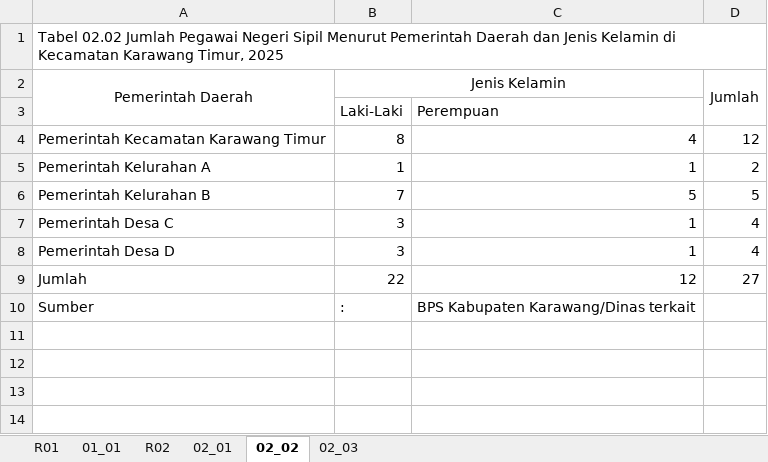
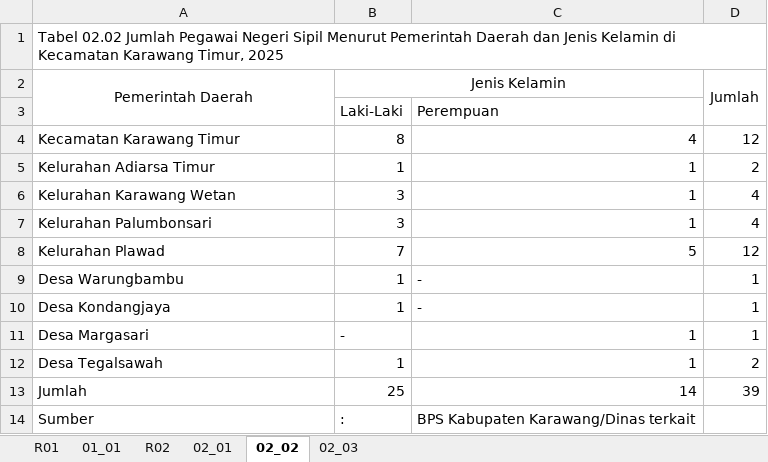
Before and after one commit to diorz38/designcraft, an Excel workbook: plan/pubgen/samples/DUAL_LANG/Data_Tabel_2025.xlsx, sheet 02_02, drawn as a sheet; values as stored, in another font and other column widths than the file's, no borders; removed rows and columns are numbered as before the commit, all else as after; the diff names each change by its address in the sheet, - before the commit and + after, or states it on an @@ line.

Commit message:
update sample files

```diff
--- a/plan/pubgen/samples/DUAL_LANG/Data_Tabel_2025.xlsx (sheet 02_02)
+++ b/plan/pubgen/samples/DUAL_LANG/Data_Tabel_2025.xlsx (sheet 02_02)
-A4 (Pemerintah Daerah): Pemerintah Kecamatan Karawang Timur
+A4 (Pemerintah Daerah): Kecamatan Karawang Timur
-A5 (Pemerintah Daerah): Pemerintah Kelurahan A
+A5 (Pemerintah Daerah): Kelurahan Adiarsa Timur
-row 6: Pemerintah Kelurahan B | 7 | 5 | 5
-A6 (Pemerintah Daerah): Pemerintah Desa C
+A6 (Pemerintah Daerah): Kelurahan Karawang Wetan
-A7 (Pemerintah Daerah): Pemerintah Desa D
+A7 (Pemerintah Daerah): Kelurahan Palumbonsari
+row 8: Kelurahan Plawad | 7 | 5 | 12
+row 9: Desa Warungbambu | 1 | - | 1
+row 10: Desa Kondangjaya | 1 | - | 1
+row 11: Desa Margasari | - | 1 | 1
+row 12: Desa Tegalsawah | 1 | 1 | 2
-B13 (Jenis Kelamin): 22
+B13 (Jenis Kelamin): 25
-C13: 12
+C13: 14
-D13 (Jumlah): 27
+D13 (Jumlah): 39
```
Also changed, not shown: formulas that keep their value, 1 other file.
